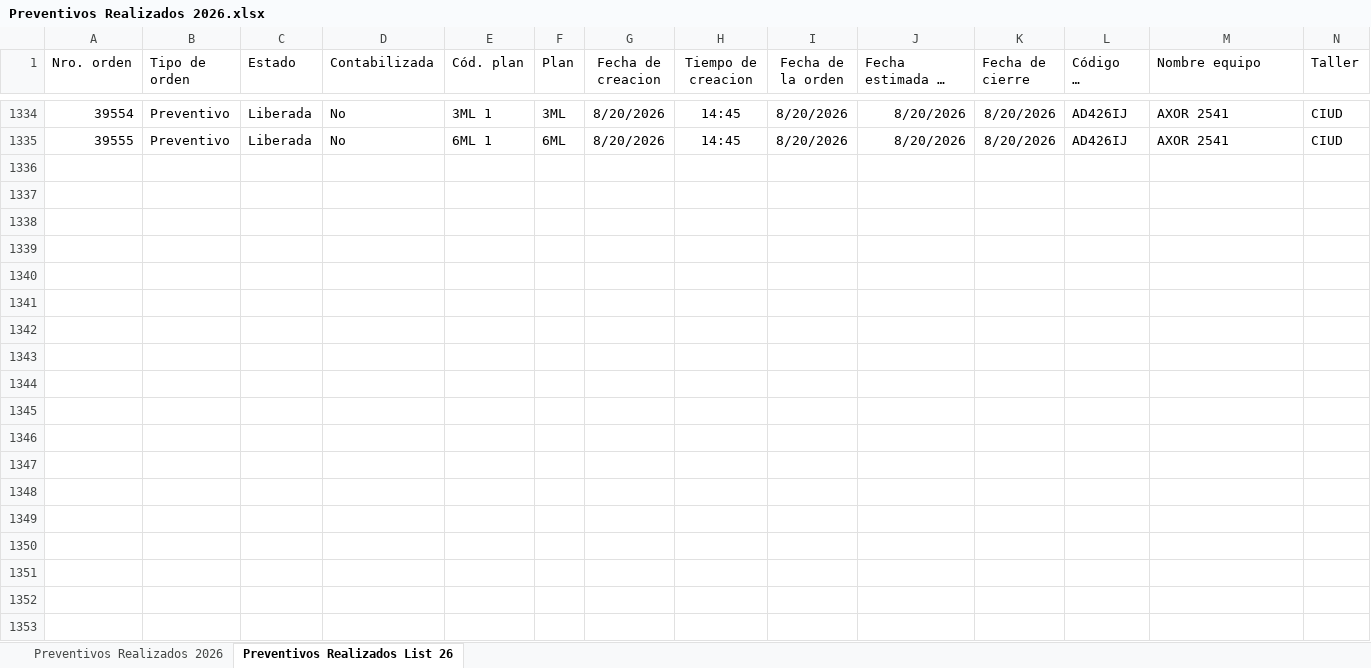
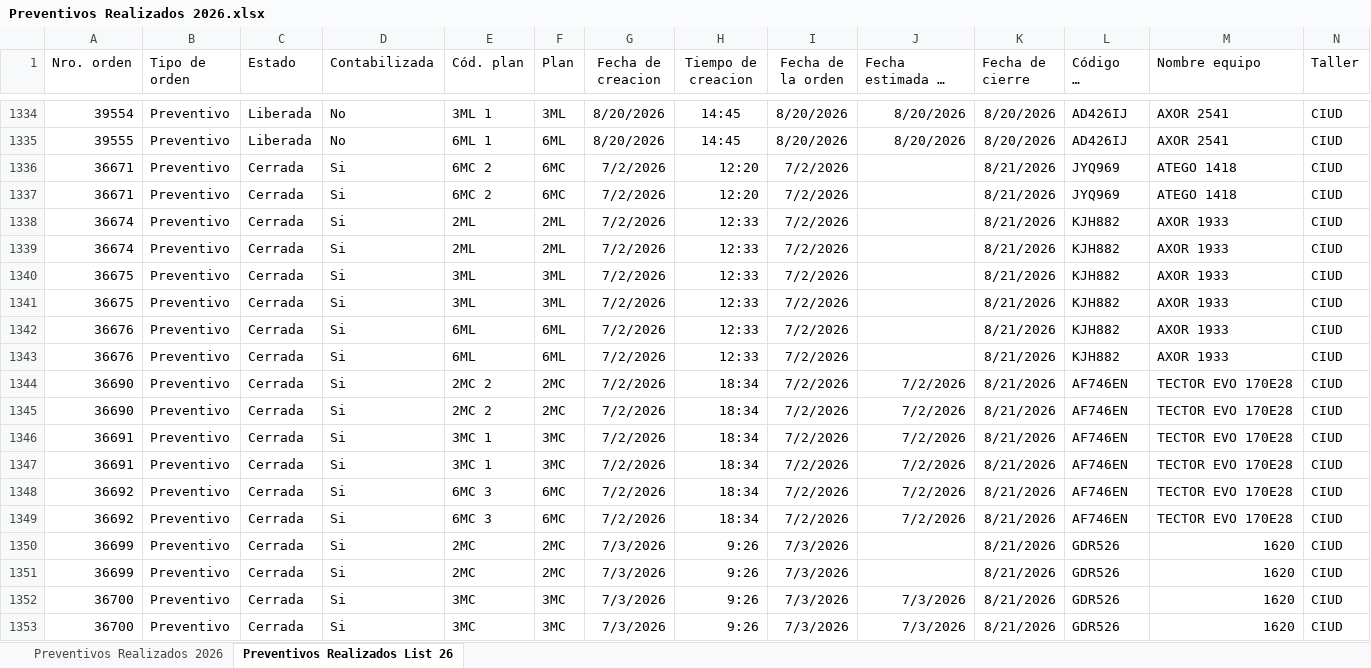
Before and after one commit to acasco-boop/Control-de-Preventivos, an Excel workbook: Preventivos Realizados 2026.xlsx, sheet Preventivos Realizados List 26, drawn as a sheet; only a part is shown, gaps mark what is left out; long unchanged cells end in …; values as stored, in another font and other column widths than the file's, no borders; rows hold the shown columns only; the diff covers the shown part only; the diff names each change by its address in the sheet, - before the commit and + after, or states it on an @@ line.

```diff
--- a/Preventivos Realizados 2026.xlsx (sheet Preventivos Realizados List 26)
+++ b/Preventivos Realizados 2026.xlsx (sheet Preventivos Realizados List 26)
+row 1336: 36671 | Preventivo | Cerrada | Si | 6MC 2 | 6MC | 7/2/2026 | 12:20 | 7/2/2026 |  | 8/21/2026 | JYQ969 | ATEGO 1418 | CIUD
+row 1337: 36671 | Preventivo | Cerrada | Si | 6MC 2 | 6MC | 7/2/2026 | 12:20 | 7/2/2026 |  | 8/21/2026 | JYQ969 | ATEGO 1418 | CIUD
+row 1338: 36674 | Preventivo | Cerrada | Si | 2ML | 2ML | 7/2/2026 | 12:33 | 7/2/2026 |  | 8/21/2026 | KJH882 | AXOR 1933 | CIUD
+row 1339: 36674 | Preventivo | Cerrada | Si | 2ML | 2ML | 7/2/2026 | 12:33 | 7/2/2026 |  | 8/21/2026 | KJH882 | AXOR 1933 | CIUD
+row 1340: 36675 | Preventivo | Cerrada | Si | 3ML | 3ML | 7/2/2026 | 12:33 | 7/2/2026 |  | 8/21/2026 | KJH882 | AXOR 1933 | CIUD
+row 1341: 36675 | Preventivo | Cerrada | Si | 3ML | 3ML | 7/2/2026 | 12:33 | 7/2/2026 |  | 8/21/2026 | KJH882 | AXOR 1933 | CIUD
+row 1342: 36676 | Preventivo | Cerrada | Si | 6ML | 6ML | 7/2/2026 | 12:33 | 7/2/2026 |  | 8/21/2026 | KJH882 | AXOR 1933 | CIUD
+row 1343: 36676 | Preventivo | Cerrada | Si | 6ML | 6ML | 7/2/2026 | 12:33 | 7/2/2026 |  | 8/21/2026 | KJH882 | AXOR 1933 | CIUD
+row 1344: 36690 | Preventivo | Cerrada | Si | 2MC 2 | 2MC | 7/2/2026 | 18:34 | 7/2/2026 | 7/2/2026 | 8/21/2026 | AF746EN | TECTOR EVO 170E28 | CIUD
+row 1345: 36690 | Preventivo | Cerrada | Si | 2MC 2 | 2MC | 7/2/2026 | 18:34 | 7/2/2026 | 7/2/2026 | 8/21/2026 | AF746EN | TECTOR EVO 170E28 | CIUD
+row 1346: 36691 | Preventivo | Cerrada | Si | 3MC 1 | 3MC | 7/2/2026 | 18:34 | 7/2/2026 | 7/2/2026 | 8/21/2026 | AF746EN | TECTOR EVO 170E28 | CIUD
+row 1347: 36691 | Preventivo | Cerrada | Si | 3MC 1 | 3MC | 7/2/2026 | 18:34 | 7/2/2026 | 7/2/2026 | 8/21/2026 | AF746EN | TECTOR EVO 170E28 | CIUD
+row 1348: 36692 | Preventivo | Cerrada | Si | 6MC 3 | 6MC | 7/2/2026 | 18:34 | 7/2/2026 | 7/2/2026 | 8/21/2026 | AF746EN | TECTOR EVO 170E28 | CIUD
+row 1349: 36692 | Preventivo | Cerrada | Si | 6MC 3 | 6MC | 7/2/2026 | 18:34 | 7/2/2026 | 7/2/2026 | 8/21/2026 | AF746EN | TECTOR EVO 170E28 | CIUD
+row 1350: 36699 | Preventivo | Cerrada | Si | 2MC | 2MC | 7/3/2026 | 9:26 | 7/3/2026 |  | 8/21/2026 | GDR526 | 1620 | CIUD
+row 1351: 36699 | Preventivo | Cerrada | Si | 2MC | 2MC | 7/3/2026 | 9:26 | 7/3/2026 |  | 8/21/2026 | GDR526 | 1620 | CIUD
+row 1352: 36700 | Preventivo | Cerrada | Si | 3MC | 3MC | 7/3/2026 | 9:26 | 7/3/2026 | 7/3/2026 | 8/21/2026 | GDR526 | 1620 | CIUD
+row 1353: 36700 | Preventivo | Cerrada | Si | 3MC | 3MC | 7/3/2026 | 9:26 | 7/3/2026 | 7/3/2026 | 8/21/2026 | GDR526 | 1620 | CIUD
```
Also changed, not shown: 38 added rows elsewhere in this sheet, sheet Preventivos Realizados 2026, 2 other files.
